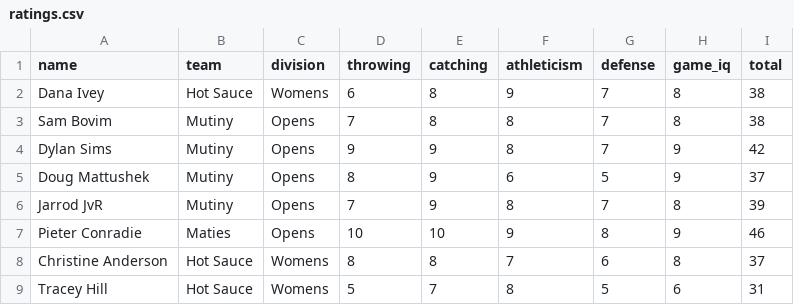
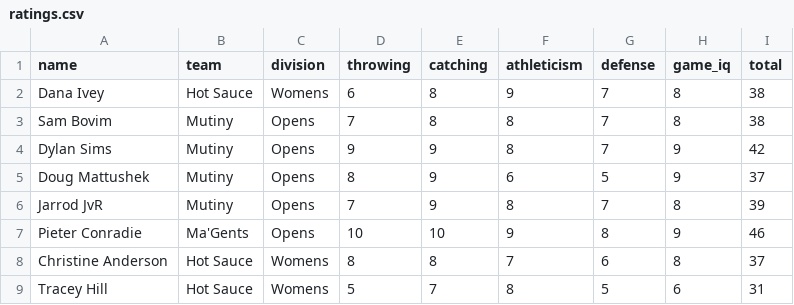
Before and after one commit to Pivey29/fantasy_team_selector, a CSV file: data/ratings.csv, drawn as a sheet; only a part is shown.

Commit message:
data update

```diff
--- a/data/ratings.csv
+++ b/data/ratings.csv
@@ -6,3 +6,3 @@ Doug Mattushek,Mutiny,Opens,8,9,6,5,9,37
 Jarrod JvR,Mutiny,Opens,7,9,8,7,8,39
-Pieter Conradie,Maties,Opens,10,10,9,8,9,46
+Pieter Conradie,Ma'Gents,Opens,10,10,9,8,9,46
 Christine Anderson,Hot Sauce,Womens,8,8,7,6,8,37
```
Also changed, not shown: data/test.csv.
